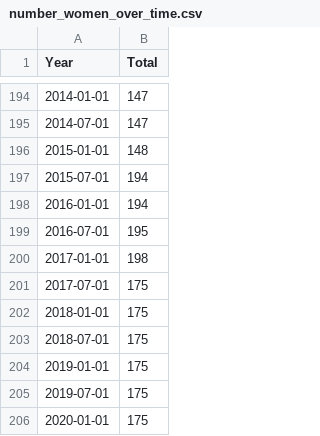
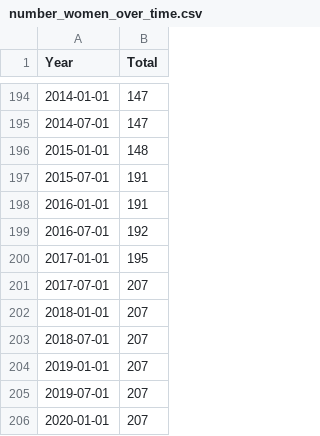
Before and after one commit to dldx/women-in-congress, a CSV file: number_women_over_time.csv, drawn as a sheet; only a part is shown, gaps mark what is left out.

```diff
--- a/number_women_over_time.csv
+++ b/number_women_over_time.csv
@@ -196,11 +196,11 @@
 2015-01-01,148
-2015-07-01,194
-2016-01-01,194
-2016-07-01,195
-2017-01-01,198
-2017-07-01,175
-2018-01-01,175
-2018-07-01,175
-2019-01-01,175
-2019-07-01,175
-2020-01-01,175
+2015-07-01,191
+2016-01-01,191
+2016-07-01,192
+2017-01-01,195
+2017-07-01,207
+2018-01-01,207
+2018-07-01,207
+2019-01-01,207
+2019-07-01,207
+2020-01-01,207
```
Also changed, not shown: mps_over_time.csv, total_mps_over_time.csv, 10 other files.
